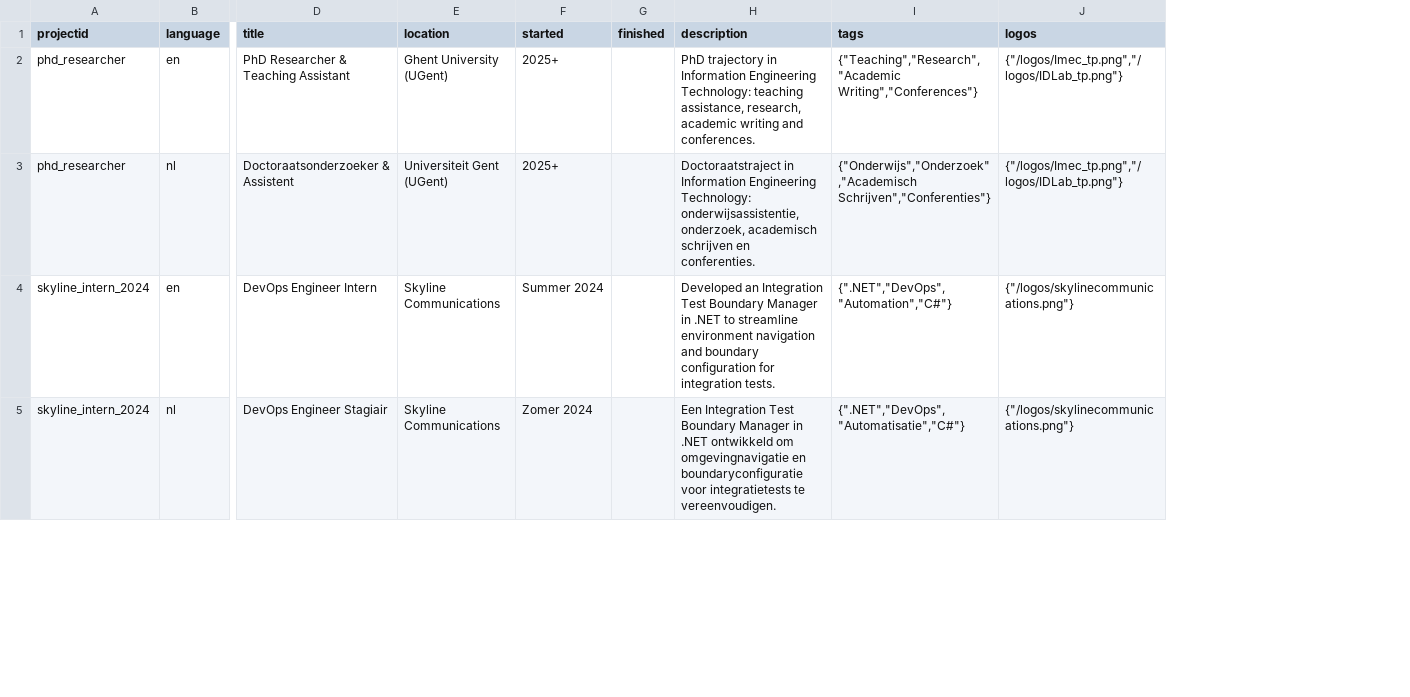
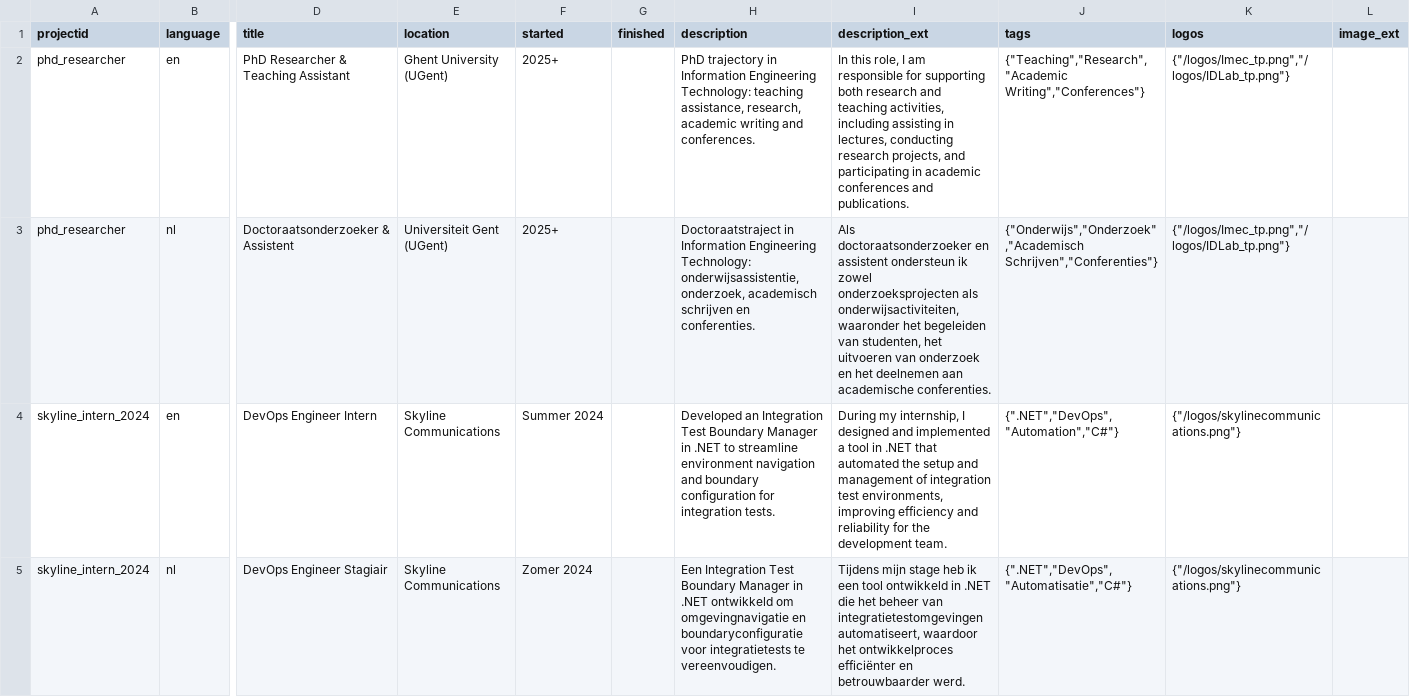
Before and after one commit to wiebe-vandendriessche/wiebe-vandendriessche, a CSV file: supabase_db_templates/timeline_elements_seed.csv, drawn as a sheet; only a part is shown, gaps mark what is left out; the diff names each change by its address in the sheet, - before the commit and + after, or states it on an @@ line.

```diff
--- a/supabase_db_templates/timeline_elements_seed.csv
+++ b/supabase_db_templates/timeline_elements_seed.csv
+column I (description_ext), rows 2-5: In this role, I am responsible for supporting both research and teaching activities, including assisting in lectures, conducting research projects, and participating in academic conferences and publications. | Als doctoraatsonderzoeker en assistent ondersteun ik zowel onderzoeksprojecten als onderwijsactiviteiten, waaronder het begeleiden van studenten, het uitvoeren van onderzoek en het deelnemen aan academische conferenties. | During my internship, I designed and implemented a tool in .NET that automated the setup and management of integration test environments, improving efficiency and reliability for the development team. | Tijdens mijn stage heb ik een tool ontwikkeld in .NET die het beheer van integratietestomgevingen automatiseert, waardoor het ontwikkelproces efficiënter en betrouwbaarder werd.
+column L (image_ext), empty
```
Also changed, not shown: 17 other files.
